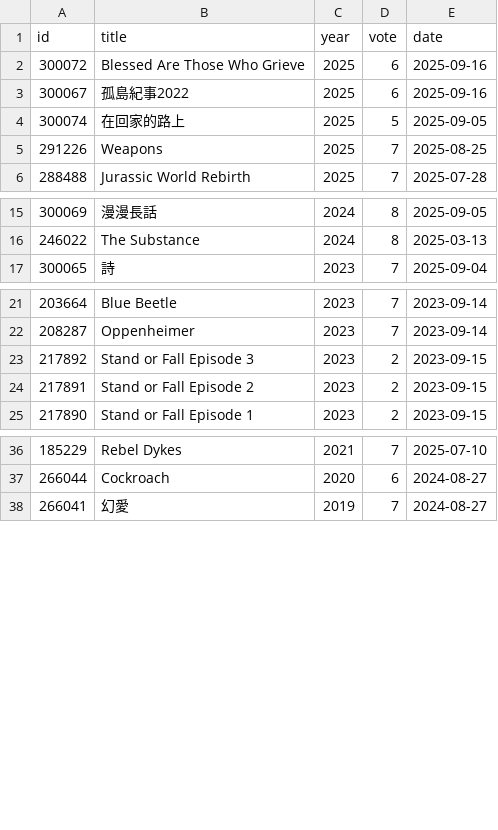
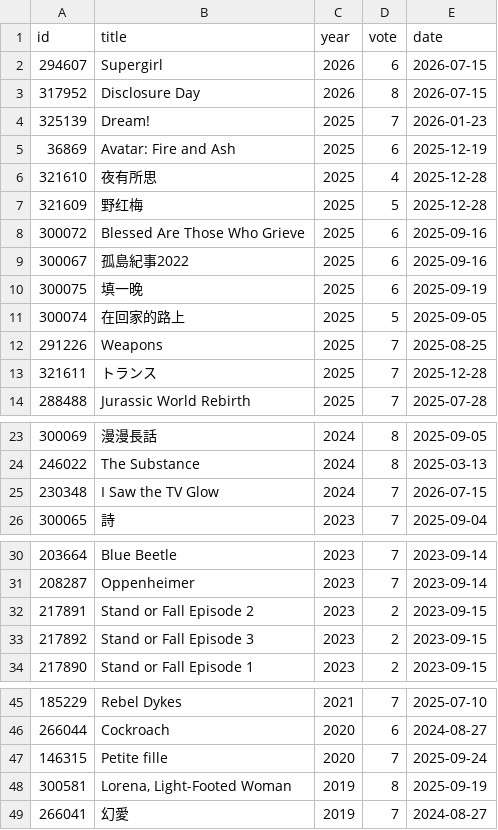
Before and after one commit to weakish/weakish.github.com, a CSV file: movies/ratings.csv, drawn as a sheet; only a part is shown, gaps mark what is left out.

Commit message:
:new: movies

```diff
--- a/movies/ratings.csv
+++ b/movies/ratings.csv
@@ -1,6 +1,14 @@
 id,title,year,vote,date
+294607,Supergirl,2026,6,2026-07-15
+317952,Disclosure Day,2026,8,2026-07-15
+325139,Dream!,2025,7,2026-01-23
+36869,Avatar: Fire and Ash,2025,6,2025-12-19
+321610,夜有所思,2025,4,2025-12-28
+321609,野红梅,2025,5,2025-12-28
 300072,Blessed Are Those Who Grieve,2025,6,2025-09-16
 300067,孤島紀事2022,2025,6,2025-09-16
+300075,填一晚,2025,6,2025-09-19
 300074,在回家的路上,2025,5,2025-09-05
 291226,Weapons,2025,7,2025-08-25
+321611,トランス,2025,7,2025-12-28
 288488,Jurassic World Rebirth,2025,7,2025-07-28
@@ -16,2 +24,3 @@ id,title,year,vote,date
 246022,The Substance,2024,8,2025-03-13
+230348,I Saw the TV Glow,2024,7,2026-07-15
 300065,詩,2023,7,2025-09-04
@@ -22,4 +31,4 @@ id,title,year,vote,date
 208287,Oppenheimer,2023,7,2023-09-14
+217891,Stand or Fall Episode 2,2023,2,2023-09-15
 217892,Stand or Fall Episode 3,2023,2,2023-09-15
-217891,Stand or Fall Episode 2,2023,2,2023-09-15
 217890,Stand or Fall Episode 1,2023,2,2023-09-15
@@ -37,2 +46,4 @@ id,title,year,vote,date
 266044,Cockroach,2020,6,2024-08-27
+146315,Petite fille,2020,7,2025-09-24
+300581,"Lorena, Light-Footed Woman",2019,8,2025-09-19
 266041,幻愛,2019,7,2024-08-27
```
Also changed, not shown: movies/notes.csv.
